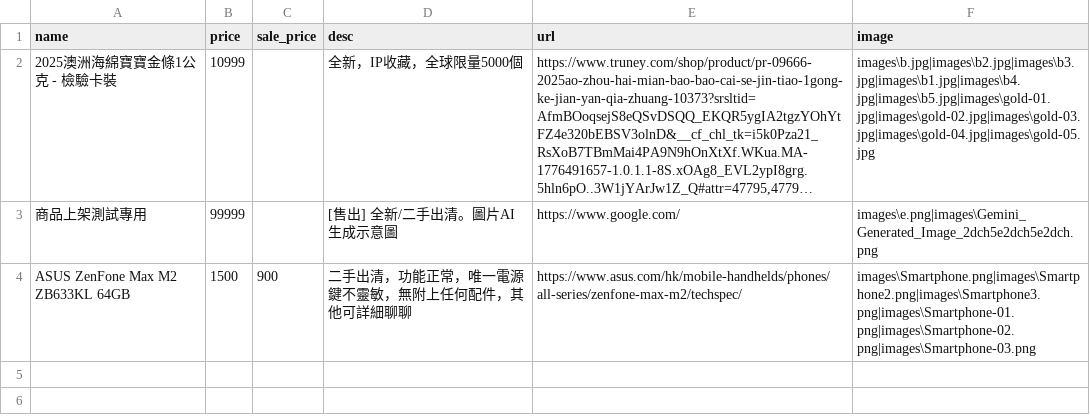
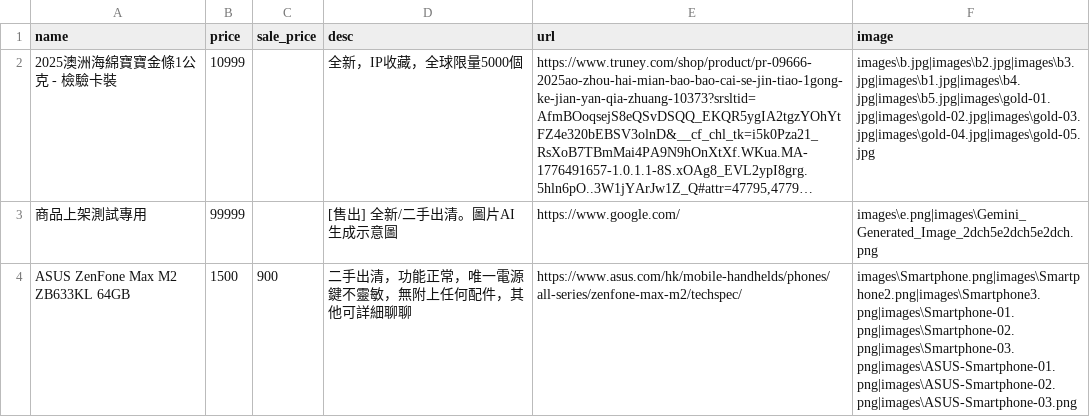
Before and after one commit to select-store/sale, a CSV file: items.csv, drawn as a sheet; long unchanged cells end in ….

```diff
--- a/items.csv
+++ b/items.csv
@@ -3,2 +3,2 @@
 "商品上架測試專用","99999","","[售出] 全新/二手出清。圖片AI生成示意圖","https://www.google.com/","images\e.png|images\Gemini_Generated_Image_2dch5e2dch5e2dch.png"
-"ASUS ZenFone Max M2 ZB633KL 64GB","1500","900","二手出清，功能正常，唯一電源鍵不靈敏，無附上任何配件，其他可詳細聊聊","https://www.asus.com/hk/mobile-handhelds/phones/all-series/zenfone-max-m2/techspec/","images\Smartphone.png|images\Smartphone2.png|images\Smartphone3.png|images\Smartphone-01.png|images\Smartphone-02.png|images\Smartphone-03.png"
+"ASUS ZenFone Max M2 ZB633KL 64GB","1500","900","二手出清，功能正常，唯一電源鍵不靈敏，無附上任何配件，其他可詳細聊聊","https://www.asus.com/hk/mobile-handhelds/phones/all-series/zenfone-max-m2/techspec/","images\Smartphone.png|images\Smartphone2.png|images\Smartphone3.png|images\Smartphone-01.png|images\Smartphone-02.png|images\Smartphone-03.png|images\ASUS-Smartphone-01.png|images\ASUS-Smartphone-02.png|images\ASUS-Smartphone-03.png"
```
Also changed, not shown: 4 other files.
